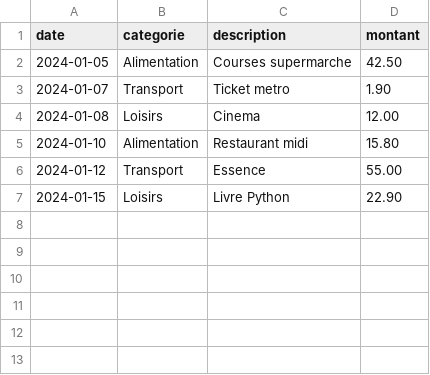
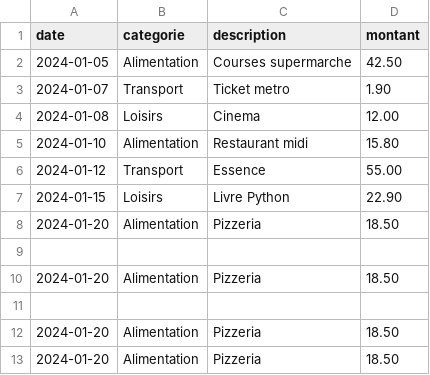
Before and after one commit to noamjd/TP_Groupe_Git_Python_v2, a CSV file: depenses.csv, drawn as a sheet.

```diff
--- a/depenses.csv
+++ b/depenses.csv
@@ -7 +7,7 @@ date,categorie,description,montant
 2024-01-15,Loisirs,Livre Python,22.90
+2024-01-20,Alimentation,Pizzeria,18.50
+
+2024-01-20,Alimentation,Pizzeria,18.50
+
+2024-01-20,Alimentation,Pizzeria,18.50
+2024-01-20,Alimentation,Pizzeria,18.50
```
Also changed, not shown: 2 other files.
